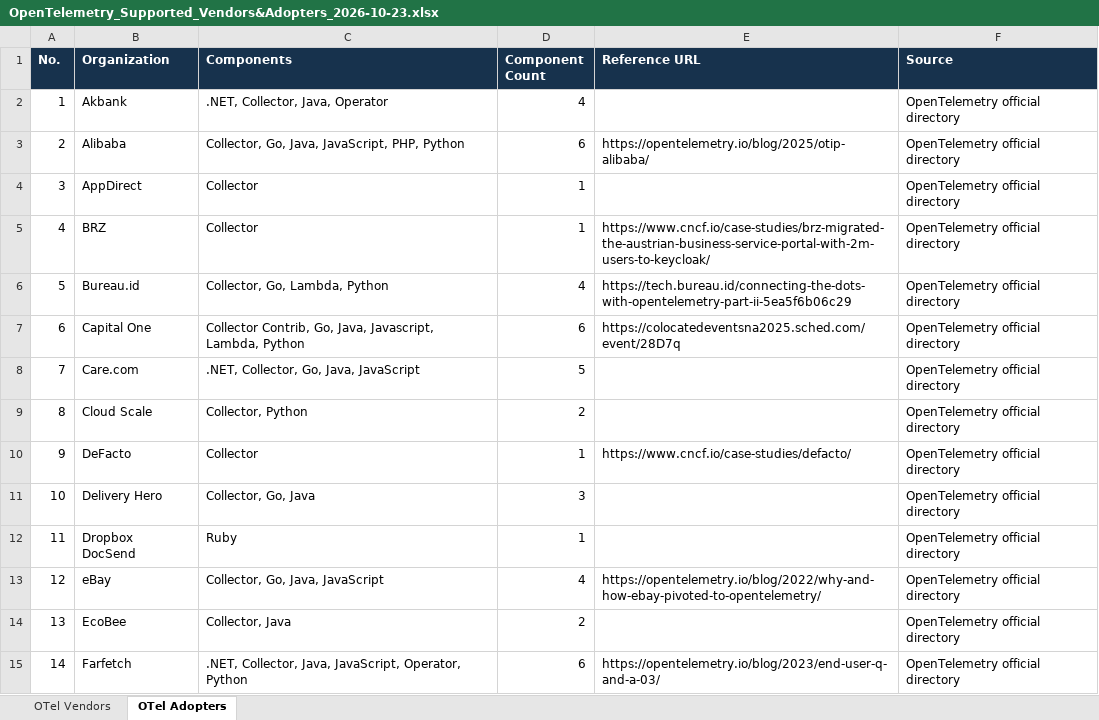
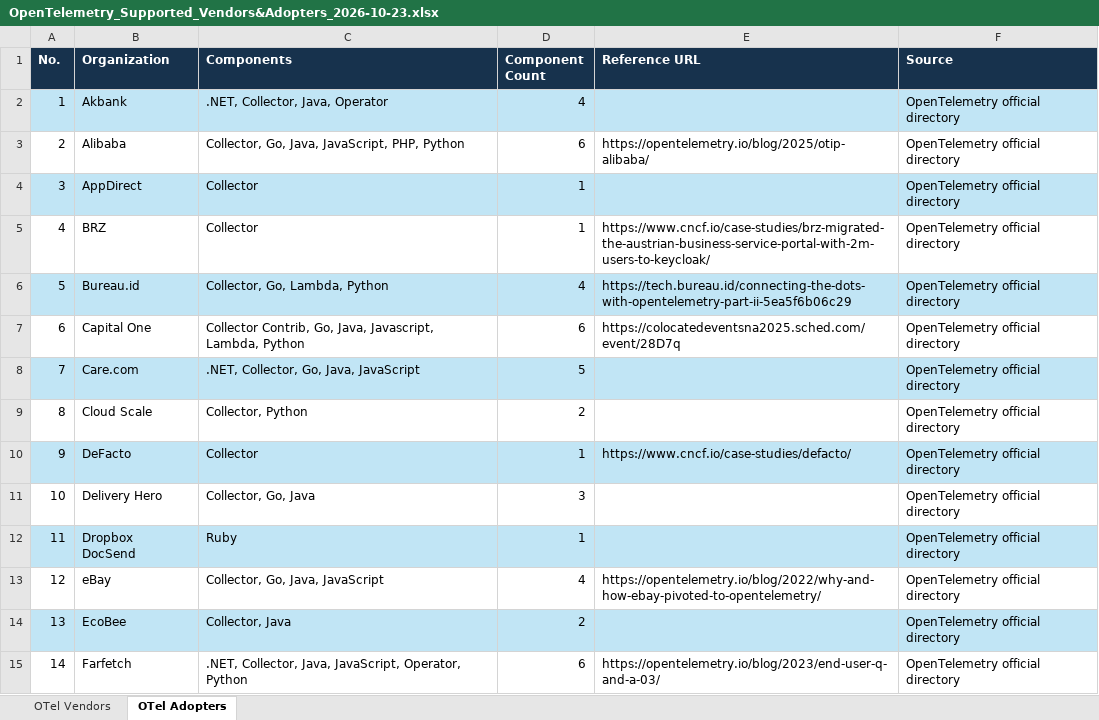
Before and after one commit to christseng89/Otel-course, an Excel workbook: opentelemetry-course/OpenTelemetry_Supported_Vendors&Adopters_2026-10-23.xlsx, sheet OTel Adopters, drawn as a sheet; only a part is shown; values as stored, in another font and other column widths than the file's, no borders; the diff covers the shown part only; the diff names each change by its address in the sheet, - before the commit and + after, or states it on an @@ line.

```diff
--- a/opentelemetry-course/OpenTelemetry_Supported_Vendors&Adopters_2026-10-23.xlsx (sheet OTel Adopters)
+++ b/opentelemetry-course/OpenTelemetry_Supported_Vendors&Adopters_2026-10-23.xlsx (sheet OTel Adopters)
-A2:F2 fill: none
+A2:F2 fill: #C1E5F5
-A4:F4 fill: none
+A4:F4 fill: #C1E5F5
-A6:F6 fill: none
+A6:F6 fill: #C1E5F5
-A8:F8 fill: none
+A8:F8 fill: #C1E5F5
-A10:F10 fill: none
+A10:F10 fill: #C1E5F5
-A12:F12 fill: none
+A12:F12 fill: #C1E5F5
-A14:F14 fill: none
+A14:F14 fill: #C1E5F5
```
Also changed, not shown: cell formats elsewhere in this sheet, 4 other files.
